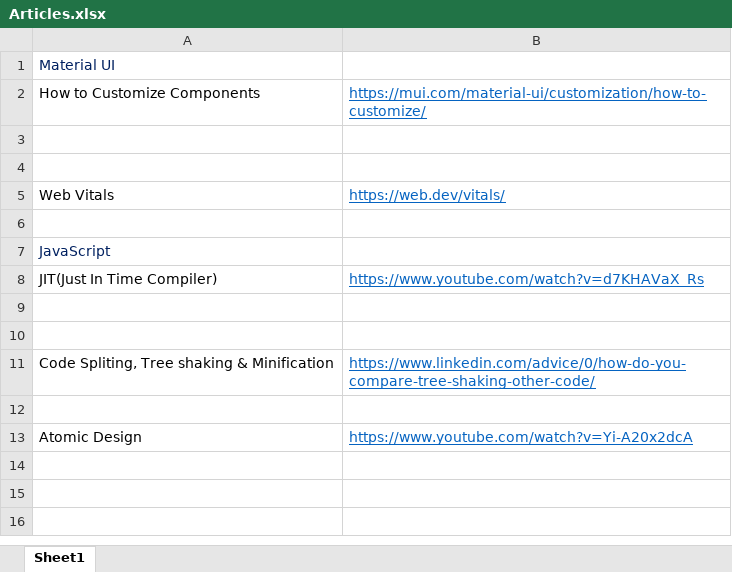
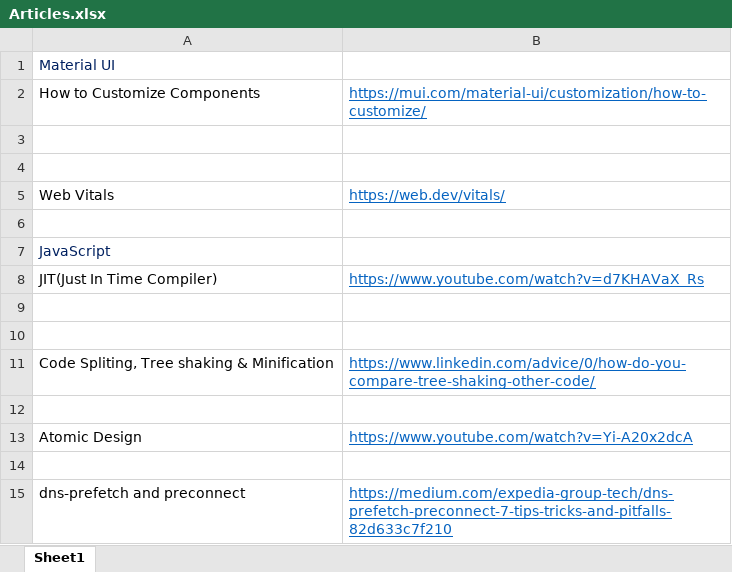
Before and after one commit to saranjbule/Notes, an Excel workbook: Web Dev/Articles.xlsx, sheet Sheet1, drawn as a sheet; values as stored, in another font and other column widths than the file's, no borders; the diff names each change by its address in the sheet, - before the commit and + after, or states it on an @@ line.

```diff
--- a/Web Dev/Articles.xlsx (sheet Sheet1)
+++ b/Web Dev/Articles.xlsx (sheet Sheet1)
+row 14: (empty)
+row 15: dns-prefetch and preconnect | https://medium.com/expedia-group-tech/dns-prefetch-preconnect-7-tips-tricks-and-pitfalls-82d633c7f210
```
Also changed, not shown: 1 other file.
